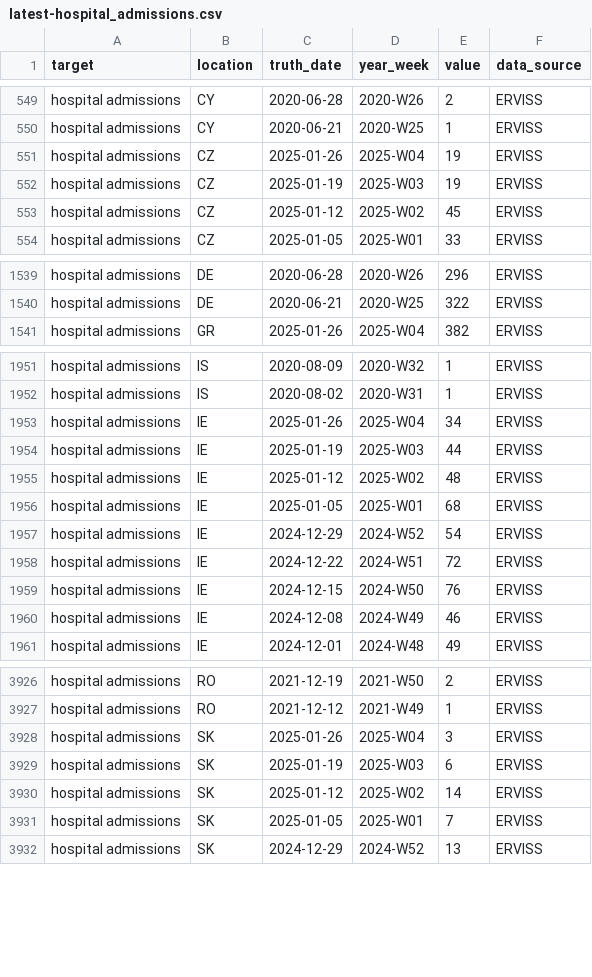
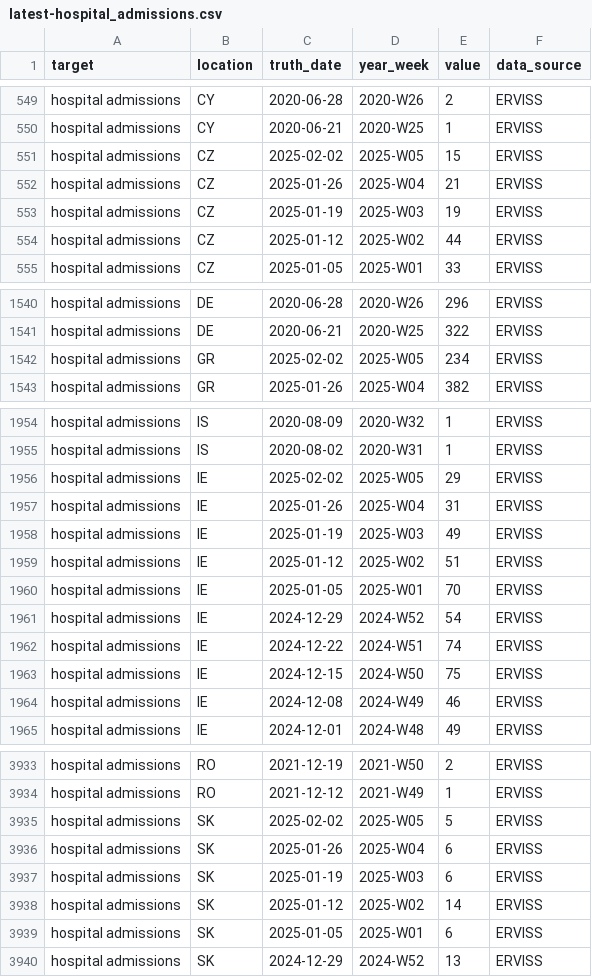
Before and after one commit to vinkenoogm/RespiCast-Covid19, a CSV file: target-data/latest-hospital_admissions.csv, drawn as a sheet; only a part is shown, gaps mark what is left out; the diff covers the shown part only.

```diff
--- a/target-data/latest-hospital_admissions.csv
+++ b/target-data/latest-hospital_admissions.csv
@@ -550,5 +550,6 @@ hospital admissions,CY,2020-06-28,2020-W26,2,ERVISS
 hospital admissions,CY,2020-06-21,2020-W25,1,ERVISS
-hospital admissions,CZ,2025-01-26,2025-W04,19,ERVISS
+hospital admissions,CZ,2025-02-02,2025-W05,15,ERVISS
+hospital admissions,CZ,2025-01-26,2025-W04,21,ERVISS
 hospital admissions,CZ,2025-01-19,2025-W03,19,ERVISS
-hospital admissions,CZ,2025-01-12,2025-W02,45,ERVISS
+hospital admissions,CZ,2025-01-12,2025-W02,44,ERVISS
 hospital admissions,CZ,2025-01-05,2025-W01,33,ERVISS
@@ -1540,2 +1541,3 @@ hospital admissions,DE,2020-06-28,2020-W26,296,ERVISS
 hospital admissions,DE,2020-06-21,2020-W25,322,ERVISS
+hospital admissions,GR,2025-02-02,2025-W05,234,ERVISS
 hospital admissions,GR,2025-01-26,2025-W04,382,ERVISS
@@ -1952,9 +1955,10 @@ hospital admissions,IS,2020-08-09,2020-W32,1,ERVISS
 hospital admissions,IS,2020-08-02,2020-W31,1,ERVISS
-hospital admissions,IE,2025-01-26,2025-W04,34,ERVISS
-hospital admissions,IE,2025-01-19,2025-W03,44,ERVISS
-hospital admissions,IE,2025-01-12,2025-W02,48,ERVISS
-hospital admissions,IE,2025-01-05,2025-W01,68,ERVISS
+hospital admissions,IE,2025-02-02,2025-W05,29,ERVISS
+hospital admissions,IE,2025-01-26,2025-W04,31,ERVISS
+hospital admissions,IE,2025-01-19,2025-W03,49,ERVISS
+hospital admissions,IE,2025-01-12,2025-W02,51,ERVISS
+hospital admissions,IE,2025-01-05,2025-W01,70,ERVISS
 hospital admissions,IE,2024-12-29,2024-W52,54,ERVISS
-hospital admissions,IE,2024-12-22,2024-W51,72,ERVISS
-hospital admissions,IE,2024-12-15,2024-W50,76,ERVISS
+hospital admissions,IE,2024-12-22,2024-W51,74,ERVISS
+hospital admissions,IE,2024-12-15,2024-W50,75,ERVISS
 hospital admissions,IE,2024-12-08,2024-W49,46,ERVISS
@@ -3927,6 +3934,7 @@ hospital admissions,RO,2021-12-19,2021-W50,2,ERVISS
 hospital admissions,RO,2021-12-12,2021-W49,1,ERVISS
-hospital admissions,SK,2025-01-26,2025-W04,3,ERVISS
+hospital admissions,SK,2025-02-02,2025-W05,5,ERVISS
+hospital admissions,SK,2025-01-26,2025-W04,6,ERVISS
 hospital admissions,SK,2025-01-19,2025-W03,6,ERVISS
 hospital admissions,SK,2025-01-12,2025-W02,14,ERVISS
-hospital admissions,SK,2025-01-05,2025-W01,7,ERVISS
+hospital admissions,SK,2025-01-05,2025-W01,6,ERVISS
 hospital admissions,SK,2024-12-29,2024-W52,13,ERVISS
```
Also changed, not shown: 4 added rows and 31 edited cells elsewhere in this file.
